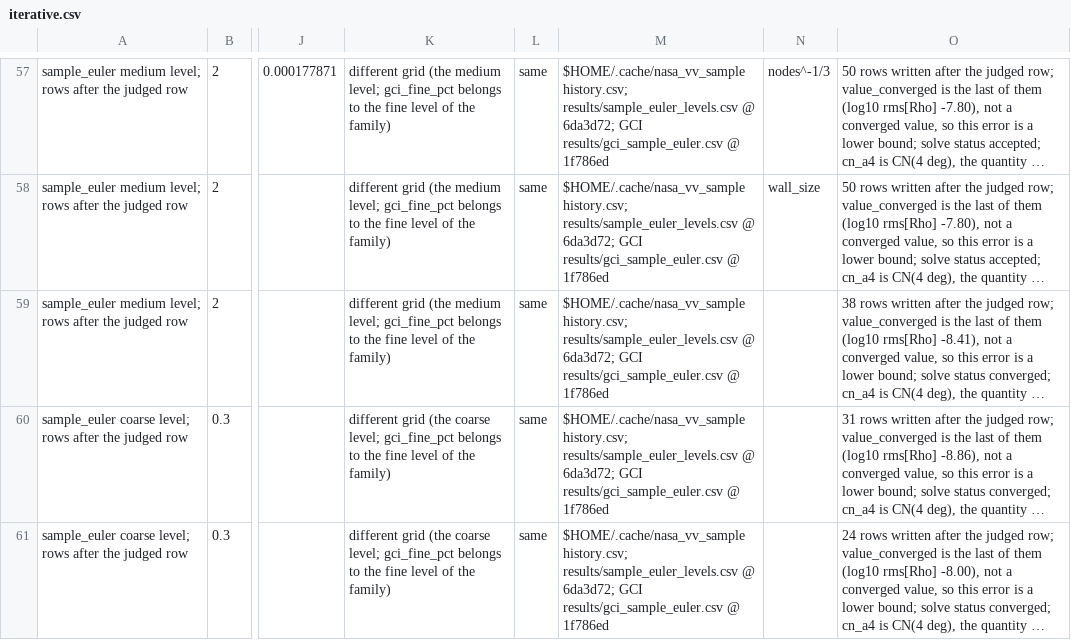
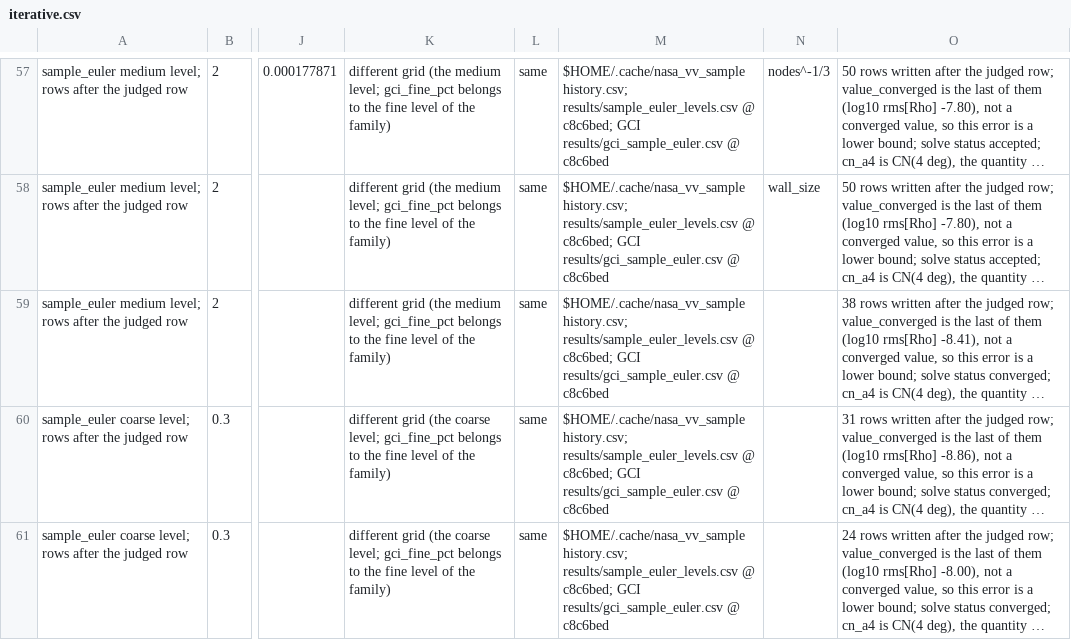
Before and after one commit to ddd3h/ignisyeet, a CSV file: research/IY-TR-2026-01/nasa_vv/results/iterative.csv, drawn as a sheet; only a part is shown, gaps mark what is left out; long unchanged cells end in …; the diff covers the shown part only; the diff names each change by its address in the sheet, - before the commit and + after, or states it on an @@ line.

```diff
--- a/research/IY-TR-2026-01/nasa_vv/results/iterative.csv
+++ b/research/IY-TR-2026-01/nasa_vv/results/iterative.csv
-M57:M61: …results/sample_euler_levels.csv @ 6da3d72; GCI results/gci_sample_euler.csv @ 1f786ed
+M57:M61: …results/sample_euler_levels.csv @ c8c6bed; GCI results/gci_sample_euler.csv @ c8c6bed
```
Also changed, not shown: 36 edited cells elsewhere in this file, research/IY-TR-2026-01/nasa_vv/results/consistency.csv, research/IY-TR-2026-01/nasa_vv/results/layer0_gci.csv, 38 other files.
